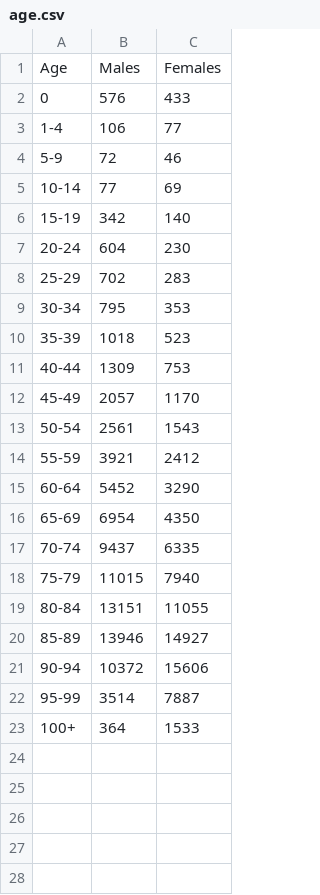
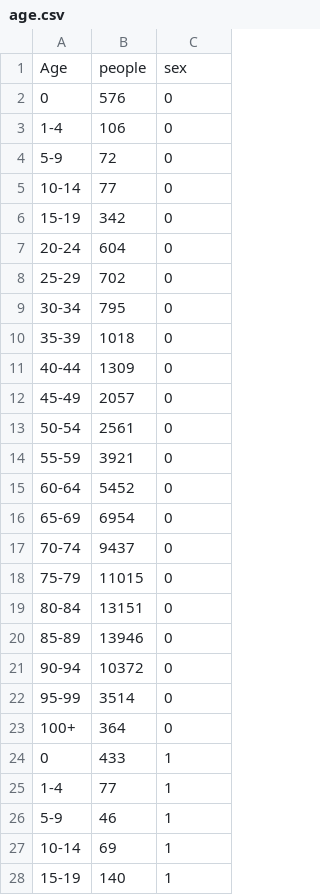
Before and after one commit to zliu214/FIT3179, a CSV file: data/age.csv, drawn as a sheet; only a part is shown; the diff covers the shown part only.

Commit message:
Update age.csv

```diff
--- a/data/age.csv
+++ b/data/age.csv
@@ -1,23 +1,28 @@
-Age,Males,Females
-0,576,433
-1-4,106,77
-5-9,72,46
-10-14,77,69
-15-19,342,140
-20-24,604,230
-25-29,702,283
-30-34,795,353
-35-39,1018,523
-40-44,1309,753
-45-49,2057,1170
-50-54,2561,1543
-55-59,3921,2412
-60-64,5452,3290
-65-69,6954,4350
-70-74,9437,6335
-75-79,11015,7940
-80-84,13151,11055
-85-89,13946,14927
-90-94,10372,15606
-95-99,3514,7887
-100+,364,1533
+Age,people,sex
+0,576,0
+1-4,106,0
+5-9,72,0
+10-14,77,0
+15-19,342,0
+20-24,604,0
+25-29,702,0
+30-34,795,0
+35-39,1018,0
+40-44,1309,0
+45-49,2057,0
+50-54,2561,0
+55-59,3921,0
+60-64,5452,0
+65-69,6954,0
+70-74,9437,0
+75-79,11015,0
+80-84,13151,0
+85-89,13946,0
+90-94,10372,0
+95-99,3514,0
+100+,364,0
+0,433,1
+1-4,77,1
+5-9,46,1
+10-14,69,1
+15-19,140,1
```
Also changed, not shown: 17 added rows elsewhere in this file.
